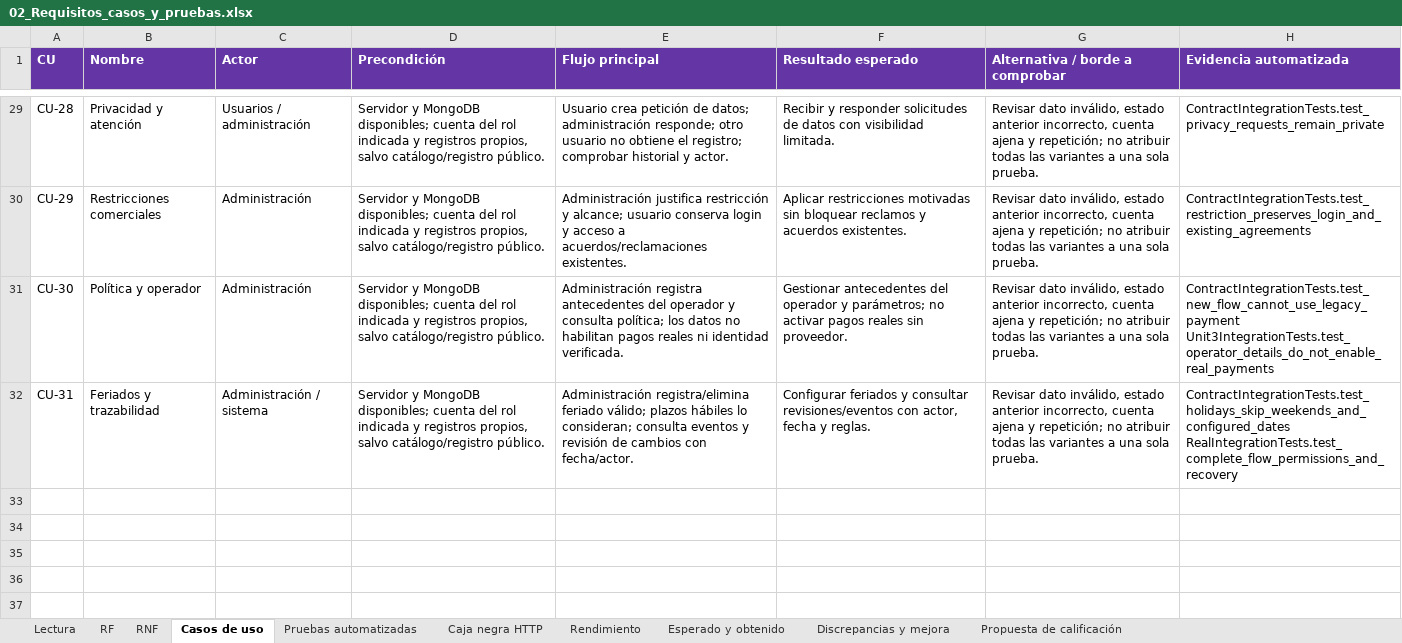
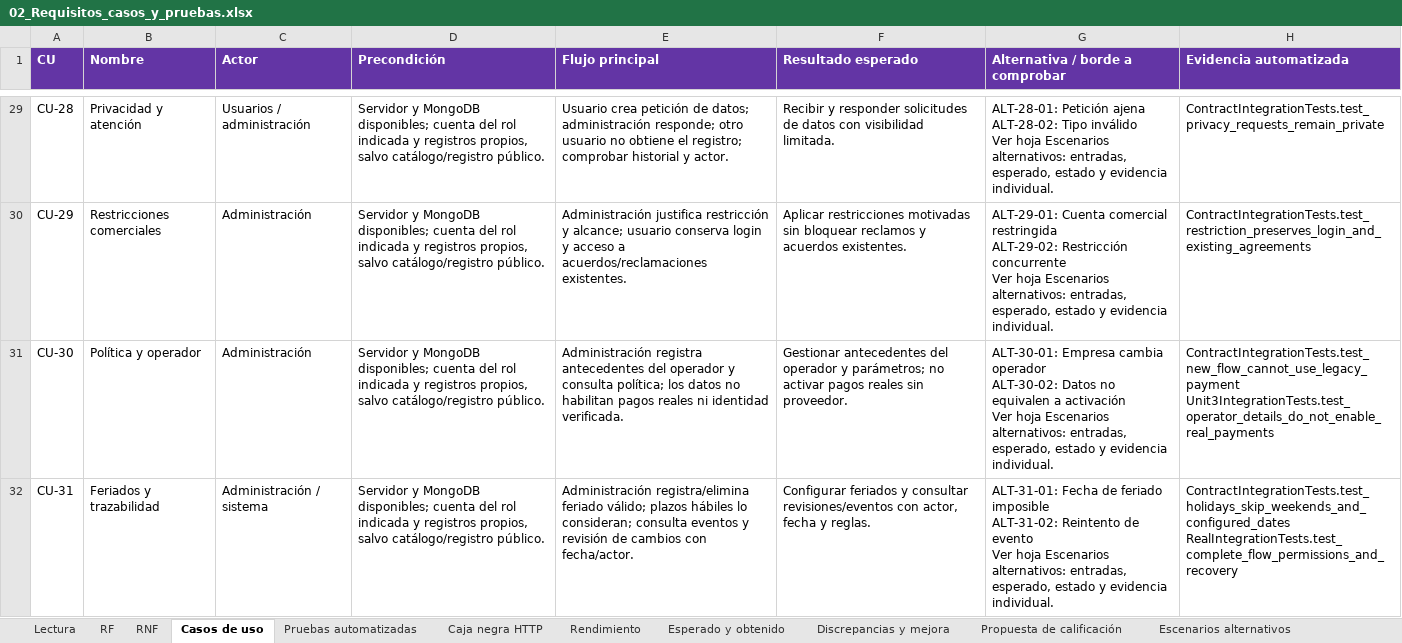
Before and after one commit to BR4CH1TO/Skilly, an Excel workbook: Documentos Word/Unidad_3/02_Requisitos_casos_y_pruebas.xlsx, sheet Casos de uso, drawn as a sheet; only a part is shown, gaps mark what is left out; values as stored, in another font and other column widths than the file's, no borders; ↵ is a line break in a cell; the diff covers the shown part only; the diff names each change by its address in the sheet, - before the commit and + after, or states it on an @@ line.

Commit message:
Documentar contratos del código y escenarios alternativos con pruebas

```diff
--- a/Documentos Word/Unidad_3/02_Requisitos_casos_y_pruebas.xlsx (sheet Casos de uso)
+++ b/Documentos Word/Unidad_3/02_Requisitos_casos_y_pruebas.xlsx (sheet Casos de uso)
+sheet tab: Escenarios alternativos
-G29 (Alternativa / borde a comprobar): Revisar dato inválido, estado anterior incorrecto, cuenta ajena y repetición; no atribuir todas las variantes a una sola prueba.
+G29 (Alternativa / borde a comprobar): ALT-28-01: Petición ajena ↵ ALT-28-02: Tipo inválido ↵ Ver hoja Escenarios alternativos: entradas, esperado, estado y evidencia individual.
-G30 (Alternativa / borde a comprobar): Revisar dato inválido, estado anterior incorrecto, cuenta ajena y repetición; no atribuir todas las variantes a una sola prueba.
+G30 (Alternativa / borde a comprobar): ALT-29-01: Cuenta comercial restringida ↵ ALT-29-02: Restricción concurrente ↵ Ver hoja Escenarios alternativos: entradas, esperado, estado y evidencia individual.
-G31 (Alternativa / borde a comprobar): Revisar dato inválido, estado anterior incorrecto, cuenta ajena y repetición; no atribuir todas las variantes a una sola prueba.
+G31 (Alternativa / borde a comprobar): ALT-30-01: Empresa cambia operador ↵ ALT-30-02: Datos no equivalen a activación ↵ Ver hoja Escenarios alternativos: entradas, esperado, estado y evidencia individual.
-G32 (Alternativa / borde a comprobar): Revisar dato inválido, estado anterior incorrecto, cuenta ajena y repetición; no atribuir todas las variantes a una sola prueba.
+G32 (Alternativa / borde a comprobar): ALT-31-01: Fecha de feriado imposible ↵ ALT-31-02: Reintento de evento ↵ Ver hoja Escenarios alternativos: entradas, esperado, estado y evidencia individual.
```
Also changed, not shown: 29 edited cells elsewhere in this sheet, sheet Pruebas automatizadas, sheet Discrepancias y mejora, sheet Esperado y obtenido, sheet RF, sheet Lectura, other sheet tabs, 33 other files.
